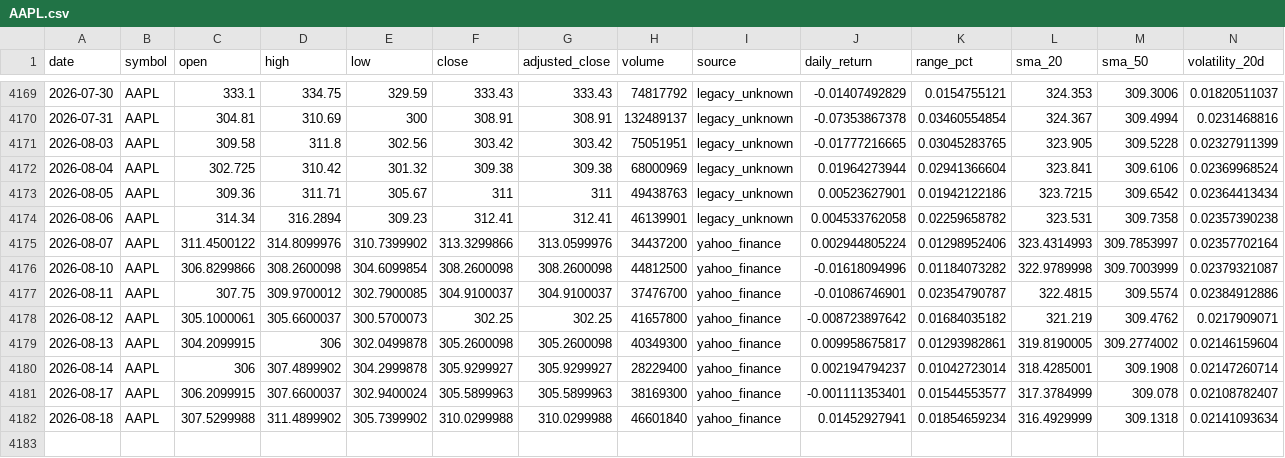
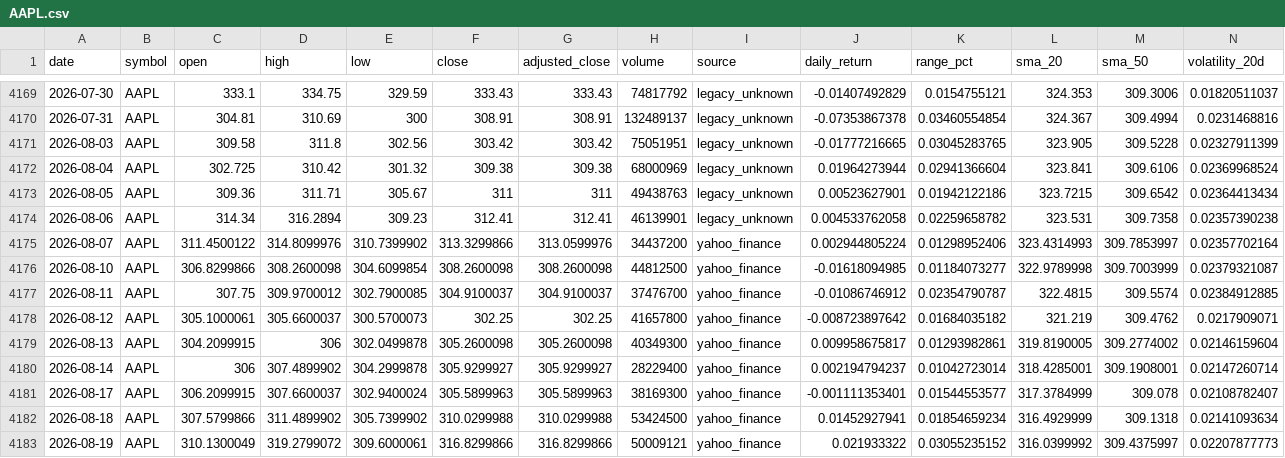
Before and after one commit to abi1010-git/predicting-stock-market-personal-project, a CSV file: data/AAPL.csv, drawn as a sheet; only a part is shown, gaps mark what is left out.

```diff
--- a/data/AAPL.csv
+++ b/data/AAPL.csv
@@ -4175,8 +4175,9 @@ date,symbol,open,high,low,close,adjusted_close,volume,source,daily_return,range_
 2026-08-07,AAPL,311.4500122,314.8099976,310.7399902,313.3299866,313.0599976,34437200,yahoo_finance,0.002944805224,0.01298952406,323.4314993,309.7853997,0.02357702164
-2026-08-10,AAPL,306.8299866,308.2600098,304.6099854,308.2600098,308.2600098,44812500,yahoo_finance,-0.01618094996,0.01184073282,322.9789998,309.7003999,0.02379321087
-2026-08-11,AAPL,307.75,309.9700012,302.7900085,304.9100037,304.9100037,37476700,yahoo_finance,-0.01086746901,0.02354790787,322.4815,309.5574,0.02384912886
+2026-08-10,AAPL,306.8299866,308.2600098,304.6099854,308.2600098,308.2600098,44812500,yahoo_finance,-0.01618094985,0.01184073277,322.9789998,309.7003999,0.02379321087
+2026-08-11,AAPL,307.75,309.9700012,302.7900085,304.9100037,304.9100037,37476700,yahoo_finance,-0.01086746912,0.02354790787,322.4815,309.5574,0.02384912885
 2026-08-12,AAPL,305.1000061,305.6600037,300.5700073,302.25,302.25,41657800,yahoo_finance,-0.008723897642,0.01684035182,321.219,309.4762,0.0217909071
 2026-08-13,AAPL,304.2099915,306,302.0499878,305.2600098,305.2600098,40349300,yahoo_finance,0.009958675817,0.01293982861,319.8190005,309.2774002,0.02146159604
-2026-08-14,AAPL,306,307.4899902,304.2999878,305.9299927,305.9299927,28229400,yahoo_finance,0.002194794237,0.01042723014,318.4285001,309.1908,0.02147260714
+2026-08-14,AAPL,306,307.4899902,304.2999878,305.9299927,305.9299927,28229400,yahoo_finance,0.002194794237,0.01042723014,318.4285001,309.1908001,0.02147260714
 2026-08-17,AAPL,306.2099915,307.6600037,302.9400024,305.5899963,305.5899963,38169300,yahoo_finance,-0.001111353401,0.01544553577,317.3784999,309.078,0.02108782407
-2026-08-18,AAPL,307.5299988,311.4899902,305.7399902,310.0299988,310.0299988,46601840,yahoo_finance,0.01452927941,0.01854659234,316.4929999,309.1318,0.02141093634
+2026-08-18,AAPL,307.5799866,311.4899902,305.7399902,310.0299988,310.0299988,53424500,yahoo_finance,0.01452927941,0.01854659234,316.4929999,309.1318,0.02141093634
+2026-08-19,AAPL,310.1300049,319.2799072,309.6000061,316.8299866,316.8299866,50009121,yahoo_finance,0.021933322,0.03055235152,316.0399992,309.4375997,0.02207877773
```
Also changed, not shown: data/IWM.csv, data/NVDA.csv, 3 other files.
